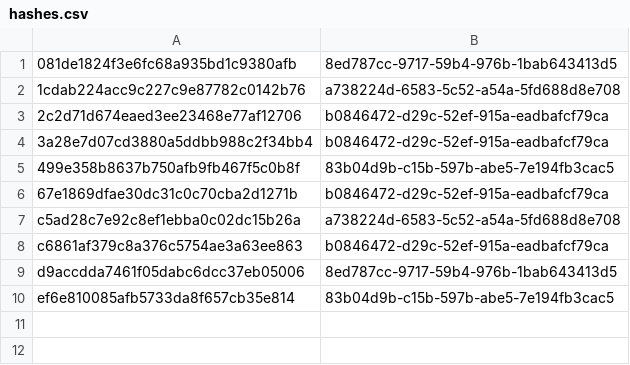
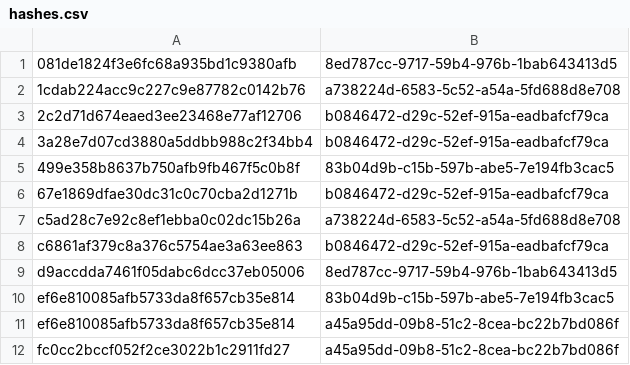
Before and after one commit to FukuroCTI/fukuro-feeds, a CSV file: misp/hashes.csv, drawn as a sheet; the diff names each change by its address in the sheet, - before the commit and + after, or states it on an @@ line.

```diff
--- a/misp/hashes.csv
+++ b/misp/hashes.csv
+row 11: ef6e810085afb5733da8f657cb35e814 | a45a95dd-09b8-51c2-8cea-bc22b7bd086f
+row 12: fc0cc2bccf052f2ce3022b1c2911fd27 | a45a95dd-09b8-51c2-8cea-bc22b7bd086f
```
Also changed, not shown: iocs.csv, 4 other files.
